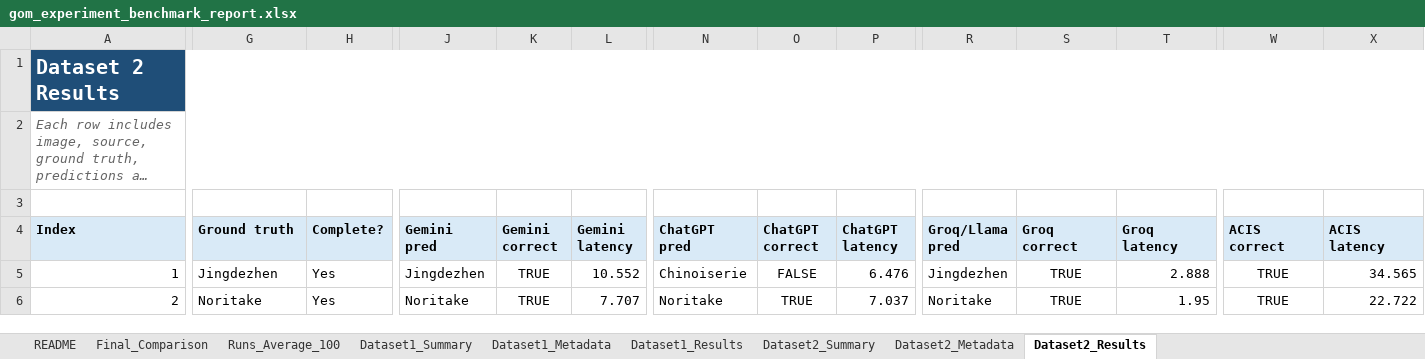
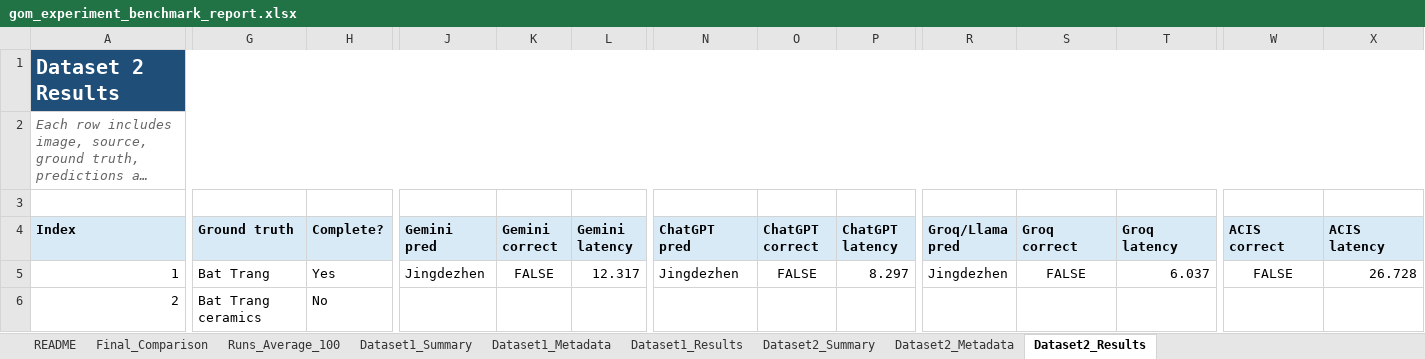
Before and after one commit to tuaanns/Gom, an Excel workbook: outputs/gom_experiment_benchmark_report.xlsx, sheet Dataset2_Results, drawn as a sheet; only a part is shown, gaps mark what is left out; long unchanged cells end in …; values as stored, in another font and other column widths than the file's, no borders; charts and pictures not drawn; the diff covers the shown part only; the diff names each change by its address in the sheet, - before the commit and + after, or states it on an @@ line.

Commit message:
Evaluate 5 diverse ceramic classes and update Excel report

```diff
--- a/outputs/gom_experiment_benchmark_report.xlsx (sheet Dataset2_Results)
+++ b/outputs/gom_experiment_benchmark_report.xlsx (sheet Dataset2_Results)
-G5 (Ground truth): Jingdezhen
+G5 (Ground truth): Bat Trang
-K5 (Gemini correct): TRUE
+K5 (Gemini correct): FALSE
-L5 (Gemini latency): 10.552
+L5 (Gemini latency): 12.317
-N5 (ChatGPT pred): Chinoiserie
+N5 (ChatGPT pred): Jingdezhen
-P5 (ChatGPT latency): 6.476
+P5 (ChatGPT latency): 8.297
-S5 (Groq correct): TRUE
+S5 (Groq correct): FALSE
-T5 (Groq latency): 2.888
+T5 (Groq latency): 6.037
-W5 (ACIS correct): TRUE
+W5 (ACIS correct): FALSE
-X5 (ACIS latency): 34.565
+X5 (ACIS latency): 26.728
-G6 (Ground truth): Noritake
+G6 (Ground truth): Bat Trang ceramics
-H6 (Complete?): Yes
+H6 (Complete?): No
-J6 (Gemini pred): Noritake
+J6 (Gemini pred): (empty)
-K6 (Gemini correct): TRUE
+K6 (Gemini correct): (empty)
-L6 (Gemini latency): 7.707
+L6 (Gemini latency): (empty)
-N6 (ChatGPT pred): Noritake
+N6 (ChatGPT pred): (empty)
-O6 (ChatGPT correct): TRUE
+O6 (ChatGPT correct): (empty)
-P6 (ChatGPT latency): 7.037
+P6 (ChatGPT latency): (empty)
-R6 (Groq/Llama pred): Noritake
+R6 (Groq/Llama pred): (empty)
-S6 (Groq correct): TRUE
+S6 (Groq correct): (empty)
-T6 (Groq latency): 1.95
+T6 (Groq latency): (empty)
-W6 (ACIS correct): TRUE
+W6 (ACIS correct): (empty)
-X6 (ACIS latency): 22.722
+X6 (ACIS latency): (empty)
```
Also changed, not shown: 43 edited cells elsewhere in this sheet, sheet Runs_Average_100, sheet Dataset1_Results, sheet Final_Comparison, sheet Dataset2_Summary, sheet Dataset1_Summary, sheet Dataset2_Metadata, 9 other files.
